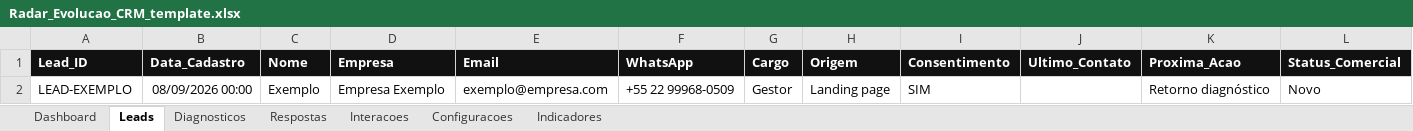
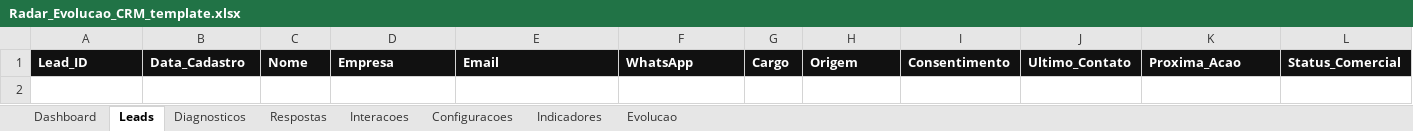
Before and after one commit to acmssysdeveloper-maker/radar-evolucao, an Excel workbook: Radar_Evolucao_CRM_template.xlsx, sheet Leads, drawn as a sheet; values as stored, in another font and other column widths than the file's, no borders; table styles not drawn; the diff names each change by its address in the sheet, - before the commit and + after, or states it on an @@ line.

```diff
--- a/Radar_Evolucao_CRM_template.xlsx (sheet Leads)
+++ b/Radar_Evolucao_CRM_template.xlsx (sheet Leads)
+sheet tab: Evolucao
-row 2: LEAD-EXEMPLO | 08/09/2026 00:00 | Exemplo | Empresa Exemplo | exemplo@empresa.com | +55 22 99968-0509 | Gestor | Landing page | SIM |  | Retorno diagnóstico | Novo
```
Also changed, not shown: sheet Dashboard, sheet Diagnosticos, sheet Interacoes, 13 other files.
